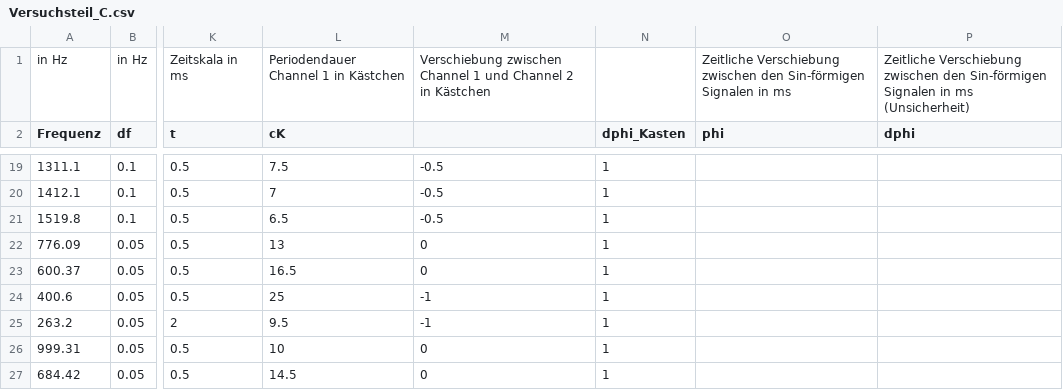
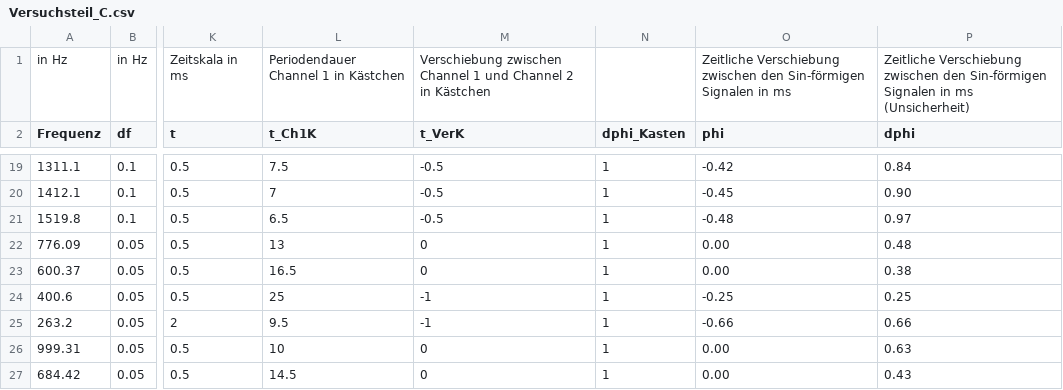
Before and after one commit to Felos259/Grundpraktikum, a CSV file: E4 Programmierung/Versuchsteil_C.csv, drawn as a sheet; only a part is shown, gaps mark what is left out; the diff covers the shown part only; the diff names each change by its address in the sheet, - before the commit and + after, or states it on an @@ line.

```diff
--- a/E4 Programmierung/Versuchsteil_C.csv
+++ b/E4 Programmierung/Versuchsteil_C.csv
-L2: cK
+L2: t_Ch1K
-M2: (empty)
+M2: t_VerK
-O19 (phi): (empty)
+O19 (phi): -0.42
-P19 (dphi): (empty)
+P19 (dphi): 0.84
-O20 (phi): (empty)
+O20 (phi): -0.45
-P20 (dphi): (empty)
+P20 (dphi): 0.90
-O21 (phi): (empty)
+O21 (phi): -0.48
-P21 (dphi): (empty)
+P21 (dphi): 0.97
-O22:O23 (phi): (empty)
+O22:O23 (phi): 0.00
-P22 (dphi): (empty)
+P22 (dphi): 0.48
-P23 (dphi): (empty)
+P23 (dphi): 0.38
-O24 (phi): (empty)
+O24 (phi): -0.25
-P24 (dphi): (empty)
+P24 (dphi): 0.25
-O25 (phi): (empty)
+O25 (phi): -0.66
-P25 (dphi): (empty)
+P25 (dphi): 0.66
-O26:O27 (phi): (empty)
+O26:O27 (phi): 0.00
-P26 (dphi): (empty)
+P26 (dphi): 0.63
-P27 (dphi): (empty)
+P27 (dphi): 0.43
```
Also changed, not shown: 32 edited cells elsewhere in this file.
